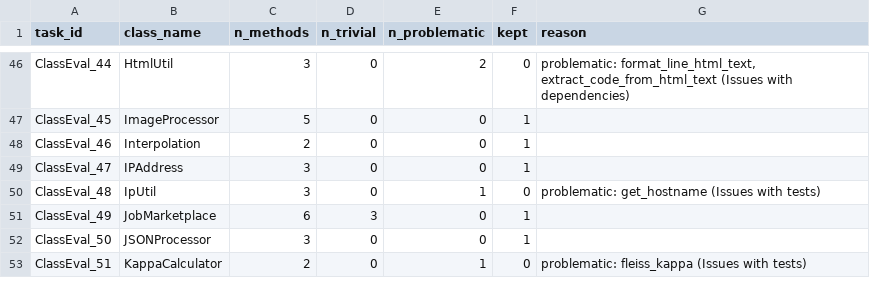
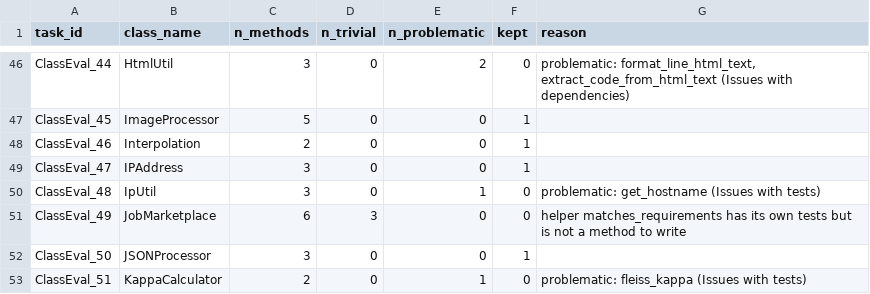
Before and after one commit to DominikPanzarella/agent-as-a-judge, a CSV file: data/selection/classes.csv, drawn as a sheet; only a part is shown, gaps mark what is left out.

Commit message:
Add test harness, API check and the course schedule
harness.py builds a class from single methods and runs each ClassEval test
class in its own subprocess. A missing or broken method becomes a stub, and
decorators that ClassEval loses are taken back from the skeleton. Run as a
script it checks itself: the reference solutions pass all 289 methods, and
4 methods pass even as stubs (data/selection/weak_tests.csv).

ClassEval_49 is dropped because its helper matches_requirements has tests
but is not a method to write, which leaves 71 classes and 289 methods.

check_api.py sends one tiny request to each API once the keys are in .env.
The roadmap follows the new schedule: the midway is a 2-page report.

```diff
--- a/data/selection/classes.csv
+++ b/data/selection/classes.csv
@@ -50,3 +50,3 @@ ClassEval_47,IPAddress,3,0,0,1,
 ClassEval_48,IpUtil,3,0,1,0,problematic: get_hostname (Issues with tests)
-ClassEval_49,JobMarketplace,6,3,0,1,
+ClassEval_49,JobMarketplace,6,3,0,0,helper matches_requirements has its own tests but is not a method to write
 ClassEval_50,JSONProcessor,3,0,0,1,
```
Also changed, not shown: data/selection/method_order.csv, 10 other files.
